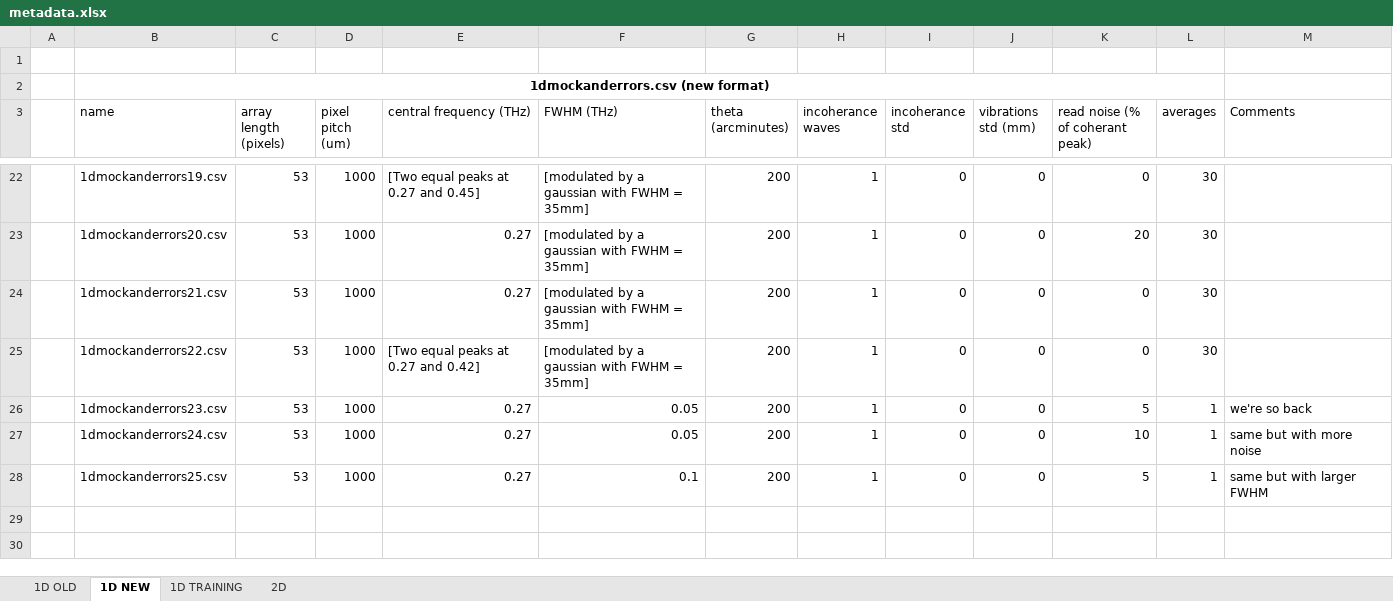
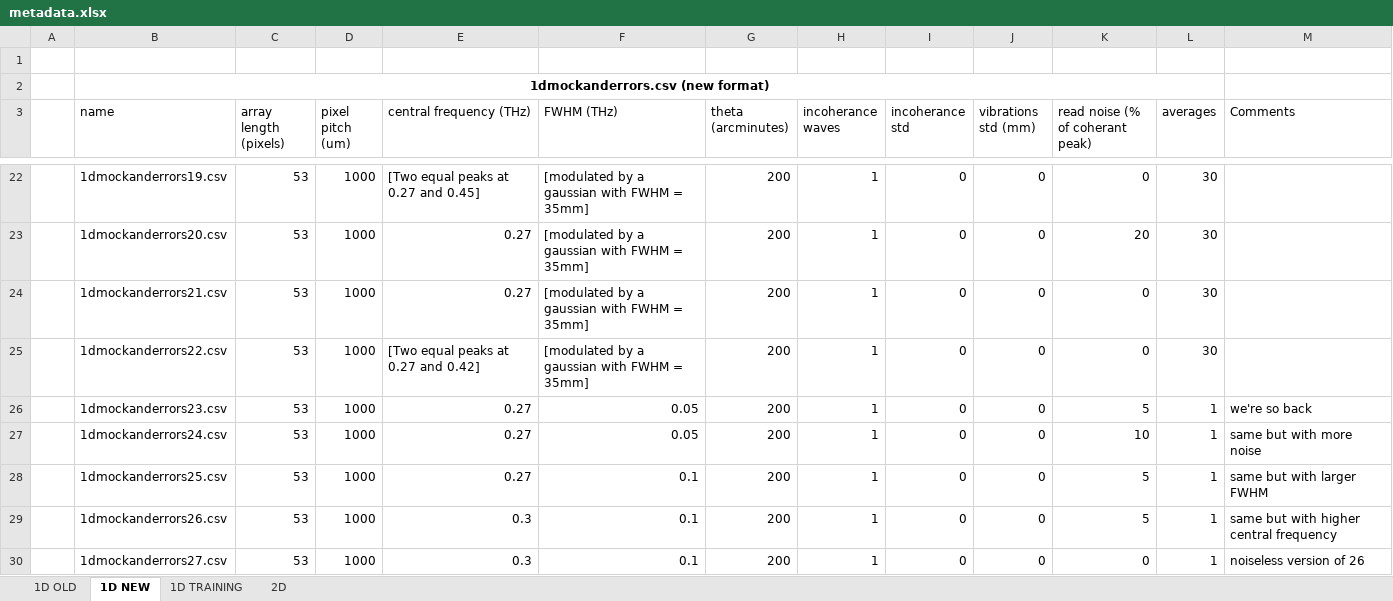
Before and after one commit to Jammi-Dodgers/THz-Compressed-Sensing, an Excel workbook: metadata.xlsx, sheet 1D NEW, drawn as a sheet; only a part is shown, gaps mark what is left out; values as stored, in another font and other column widths than the file's, no borders; table styles not drawn; the diff names each change by its address in the sheet, - before the commit and + after, or states it on an @@ line.

```diff
--- a/metadata.xlsx (sheet 1D NEW)
+++ b/metadata.xlsx (sheet 1D NEW)
+row 29:  | 1dmockanderrors26.csv | 53 | 1000 | 0.3 | 0.1 | 200 | 1 | 0 | 0 | 5 | 1 | same but with higher central frequency
+row 30:  | 1dmockanderrors27.csv | 53 | 1000 | 0.3 | 0.1 | 200 | 1 | 0 | 0 | 0 | 1 | noiseless version of 26
```
Also changed, not shown: 8 other files.
